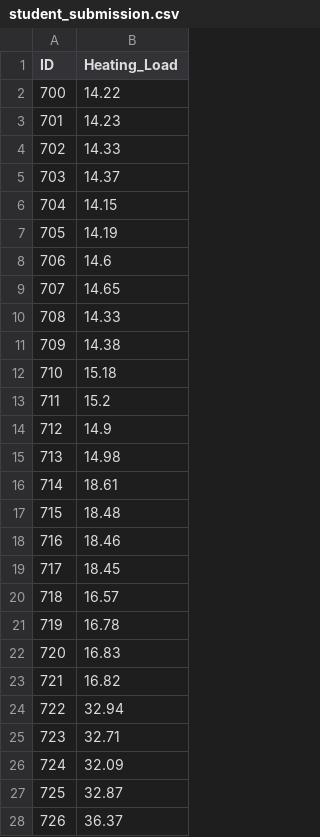
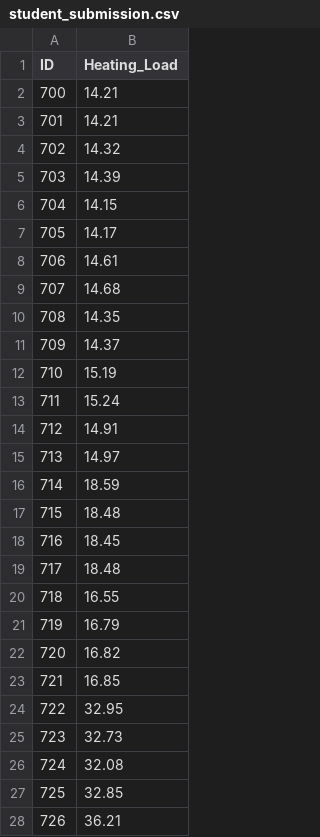
Before and after one commit to zviko163/MachineLearningMidsem, a CSV file: MIDSEM/student_submission.csv, drawn as a sheet; only a part is shown; the diff covers the shown part only.

```diff
--- a/MIDSEM/student_submission.csv
+++ b/MIDSEM/student_submission.csv
@@ -1,28 +1,28 @@
 ID,Heating_Load
-700,14.22
-701,14.23
-702,14.33
-703,14.37
+700,14.21
+701,14.21
+702,14.32
+703,14.39
 704,14.15
-705,14.19
-706,14.6
-707,14.65
-708,14.33
-709,14.38
-710,15.18
-711,15.2
-712,14.9
-713,14.98
-714,18.61
+705,14.17
+706,14.61
+707,14.68
+708,14.35
+709,14.37
+710,15.19
+711,15.24
+712,14.91
+713,14.97
+714,18.59
 715,18.48
-716,18.46
-717,18.45
-718,16.57
-719,16.78
-720,16.83
-721,16.82
-722,32.94
-723,32.71
-724,32.09
-725,32.87
-726,36.37
+716,18.45
+717,18.48
+718,16.55
+719,16.79
+720,16.82
+721,16.85
+722,32.95
+723,32.73
+724,32.08
+725,32.85
+726,36.21
```
Also changed, not shown: 36 edited cells elsewhere in this file, 2 other files.
